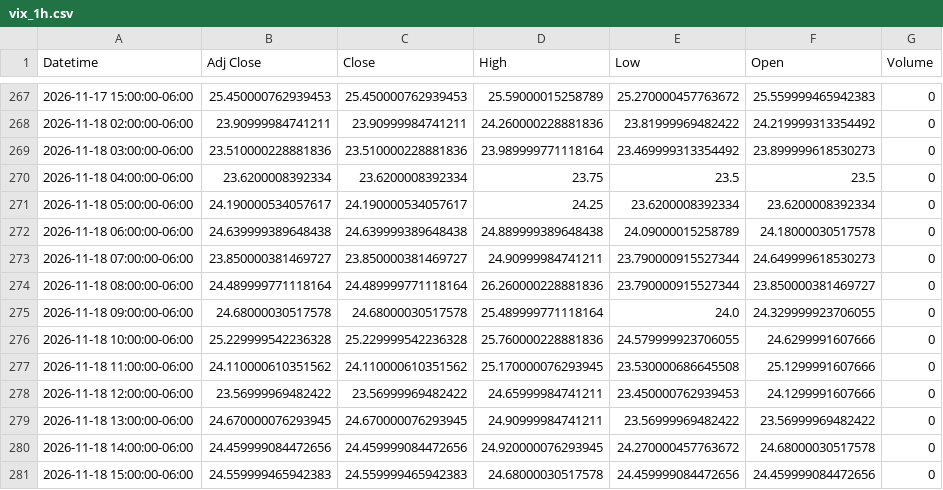
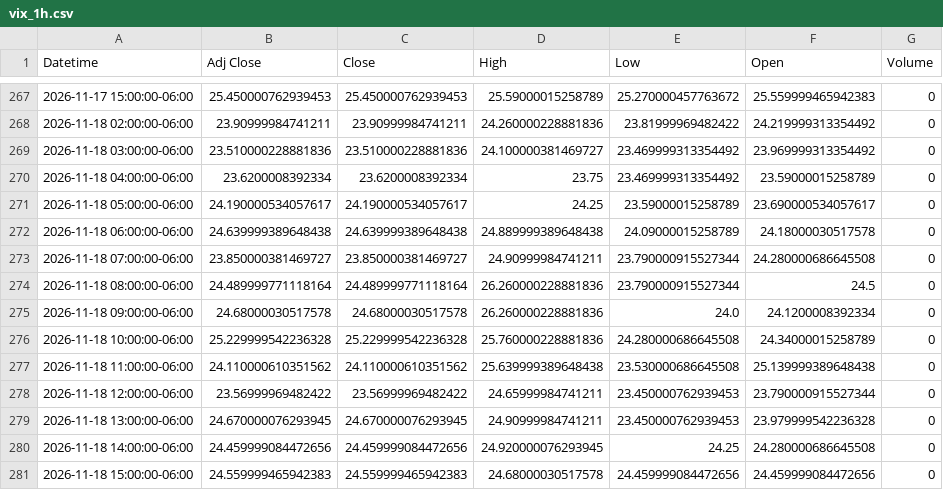
Before and after one commit to Jordan4369/mes-data, a CSV file: data/vix_1h.csv, drawn as a sheet; only a part is shown, gaps mark what is left out.

```diff
--- a/data/vix_1h.csv
+++ b/data/vix_1h.csv
@@ -268,14 +268,14 @@ Datetime,Adj Close,Close,High,Low,Open,Volume
 2026-11-18 02:00:00-06:00,23.90999984741211,23.90999984741211,24.260000228881836,23.81999969482422,24.219999313354492,0
-2026-11-18 03:00:00-06:00,23.510000228881836,23.510000228881836,23.989999771118164,23.469999313354492,23.899999618530273,0
-2026-11-18 04:00:00-06:00,23.6200008392334,23.6200008392334,23.75,23.5,23.5,0
-2026-11-18 05:00:00-06:00,24.190000534057617,24.190000534057617,24.25,23.6200008392334,23.6200008392334,0
+2026-11-18 03:00:00-06:00,23.510000228881836,23.510000228881836,24.100000381469727,23.469999313354492,23.969999313354492,0
+2026-11-18 04:00:00-06:00,23.6200008392334,23.6200008392334,23.75,23.469999313354492,23.59000015258789,0
+2026-11-18 05:00:00-06:00,24.190000534057617,24.190000534057617,24.25,23.59000015258789,23.690000534057617,0
 2026-11-18 06:00:00-06:00,24.639999389648438,24.639999389648438,24.889999389648438,24.09000015258789,24.18000030517578,0
-2026-11-18 07:00:00-06:00,23.850000381469727,23.850000381469727,24.90999984741211,23.790000915527344,24.649999618530273,0
-2026-11-18 08:00:00-06:00,24.489999771118164,24.489999771118164,26.260000228881836,23.790000915527344,23.850000381469727,0
-2026-11-18 09:00:00-06:00,24.68000030517578,24.68000030517578,25.489999771118164,24.0,24.329999923706055,0
-2026-11-18 10:00:00-06:00,25.229999542236328,25.229999542236328,25.760000228881836,24.579999923706055,24.6299991607666,0
-2026-11-18 11:00:00-06:00,24.110000610351562,24.110000610351562,25.170000076293945,23.530000686645508,25.1299991607666,0
-2026-11-18 12:00:00-06:00,23.56999969482422,23.56999969482422,24.65999984741211,23.450000762939453,24.1299991607666,0
-2026-11-18 13:00:00-06:00,24.670000076293945,24.670000076293945,24.90999984741211,23.56999969482422,23.56999969482422,0
-2026-11-18 14:00:00-06:00,24.459999084472656,24.459999084472656,24.920000076293945,24.270000457763672,24.68000030517578,0
+2026-11-18 07:00:00-06:00,23.850000381469727,23.850000381469727,24.90999984741211,23.790000915527344,24.280000686645508,0
+2026-11-18 08:00:00-06:00,24.489999771118164,24.489999771118164,26.260000228881836,23.790000915527344,24.5,0
+2026-11-18 09:00:00-06:00,24.68000030517578,24.68000030517578,26.260000228881836,24.0,24.1200008392334,0
+2026-11-18 10:00:00-06:00,25.229999542236328,25.229999542236328,25.760000228881836,24.280000686645508,24.34000015258789,0
+2026-11-18 11:00:00-06:00,24.110000610351562,24.110000610351562,25.639999389648438,23.530000686645508,25.139999389648438,0
+2026-11-18 12:00:00-06:00,23.56999969482422,23.56999969482422,24.65999984741211,23.450000762939453,23.790000915527344,0
+2026-11-18 13:00:00-06:00,24.670000076293945,24.670000076293945,24.90999984741211,23.450000762939453,23.979999542236328,0
+2026-11-18 14:00:00-06:00,24.459999084472656,24.459999084472656,24.920000076293945,24.25,24.280000686645508,0
 2026-11-18 15:00:00-06:00,24.559999465942383,24.559999465942383,24.68000030517578,24.459999084472656,24.459999084472656,0
```
Also changed, not shown: data/es_15m.csv, data/es_1h.csv.
